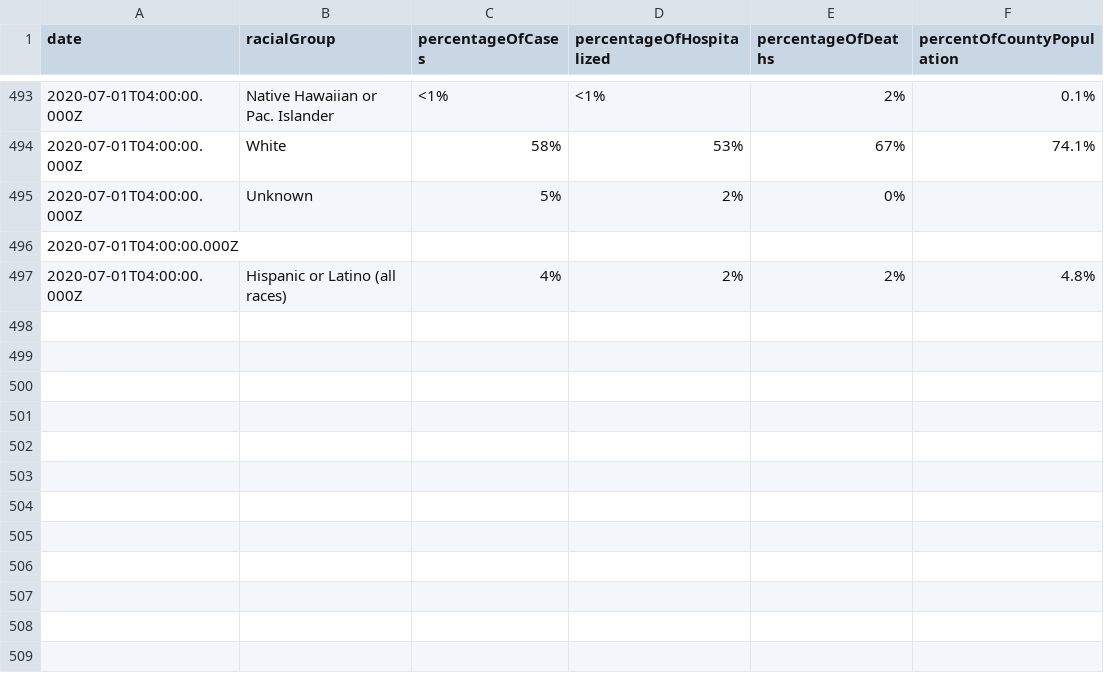
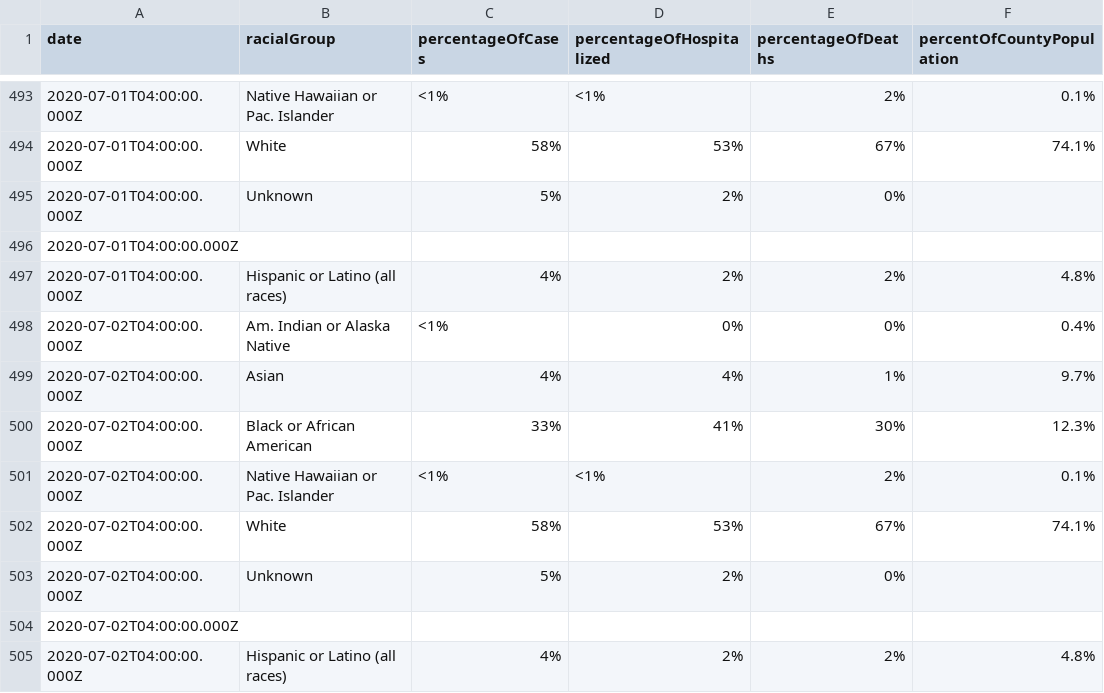
Before and after one commit to jdk2pq/washtenaw-covid-tracker, a CSV file: data/byRace.csv, drawn as a sheet; only a part is shown, gaps mark what is left out.

```diff
--- a/data/byRace.csv
+++ b/data/byRace.csv
@@ -497 +497,9 @@ date,racialGroup,percentageOfCases,percentageOfHospitalized,percentageOfDeaths,p
 2020-07-01T04:00:00.000Z,Hispanic or Latino (all races),4%,2%,2%,4.8%
+2020-07-02T04:00:00.000Z,Am. Indian or Alaska Native,<1%,0%,0%,0.4%
+2020-07-02T04:00:00.000Z,Asian,4%,4%,1%,9.7%
+2020-07-02T04:00:00.000Z,Black or African American,33%,41%,30%,12.3%
+2020-07-02T04:00:00.000Z,Native Hawaiian or Pac. Islander,<1%,<1%,2%,0.1%
+2020-07-02T04:00:00.000Z,White,58%,53%,67%,74.1%
+2020-07-02T04:00:00.000Z,Unknown,5%,2%,0%,
+2020-07-02T04:00:00.000Z,,,,,
+2020-07-02T04:00:00.000Z,Hispanic or Latino (all races),4%,2%,2%,4.8%
```
Also changed, not shown: data/byAgeGroup.csv, data/bySex.csv, 2 other files.
